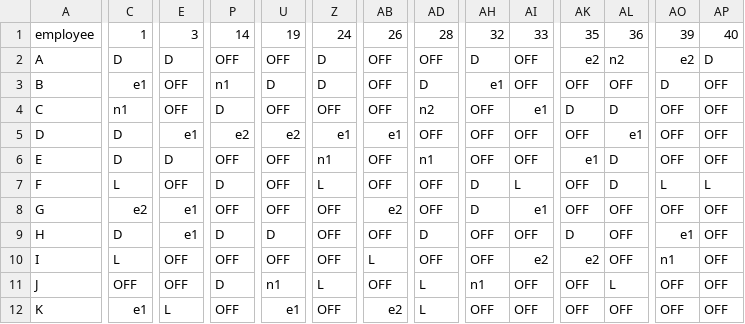
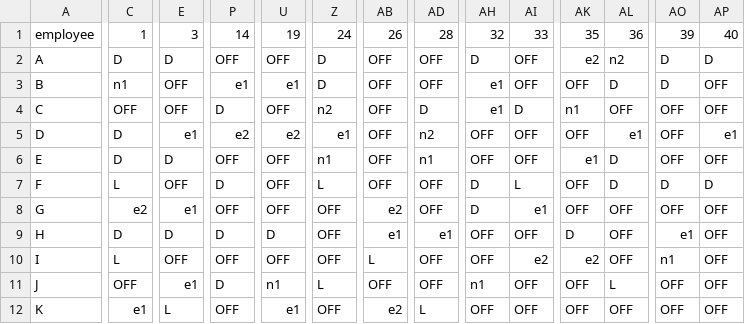
Before and after one commit to aymguemmaz-tech/nurse-rostering-optimization, a CSV file: Results/Instance15_schedule.csv, drawn as a sheet; only a part is shown, gaps mark what is left out; the diff covers the shown part only; the diff names each change by its address in the sheet, - before the commit and + after, or states it on an @@ line.

```diff
--- a/Results/Instance15_schedule.csv
+++ b/Results/Instance15_schedule.csv
-AO2: e2
+AO2: D
-C3: e1
+C3: n1
-P3: n1
+P3: e1
-U3: D
+U3: e1
-AD3: D
+AD3: OFF
-AL3: OFF
+AL3: D
-C4: n1
+C4: OFF
-Z4: OFF
+Z4: n2
-AD4: n2
+AD4: D
-AH4: OFF
+AH4: e1
-AI4: e1
+AI4: D
-AK4: D
+AK4: n1
-AL4: D
+AL4: OFF
-AB5: e1
+AB5: OFF
-AD5: OFF
+AD5: n2
-AP5: OFF
+AP5: e1
-AO7: L
+AO7: D
-AP7: L
+AP7: D
-E9: e1
+E9: D
-AB9: OFF
+AB9: e1
-AD9: D
+AD9: e1
-E11: OFF
+E11: e1
-AD11: L
+AD11: OFF
```
Also changed, not shown: 86 edited cells elsewhere in this file, Results/Instance14_schedule.csv, Results/Instance18_schedule.csv, 21 other files.
